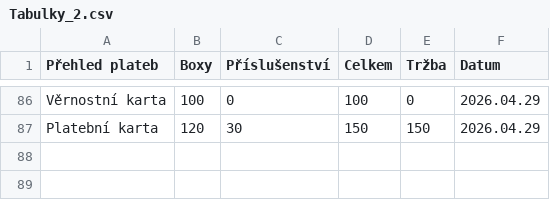
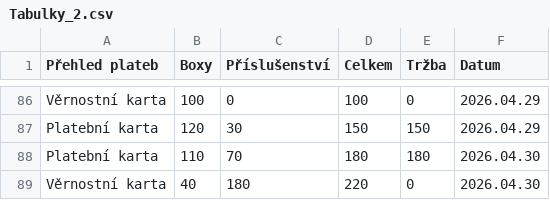
Before and after one commit to jfischer123/Grafana_1, a CSV file: Tabulky_2.csv, drawn as a sheet; only a part is shown, gaps mark what is left out; the diff names each change by its address in the sheet, - before the commit and + after, or states it on an @@ line.

```diff
--- a/Tabulky_2.csv
+++ b/Tabulky_2.csv
+row 88: Platební karta | 110 | 70 | 180 | 180 | 2026.04.30
+row 89: Věrnostní karta | 40 | 180 | 220 | 0 | 2026.04.30
```
